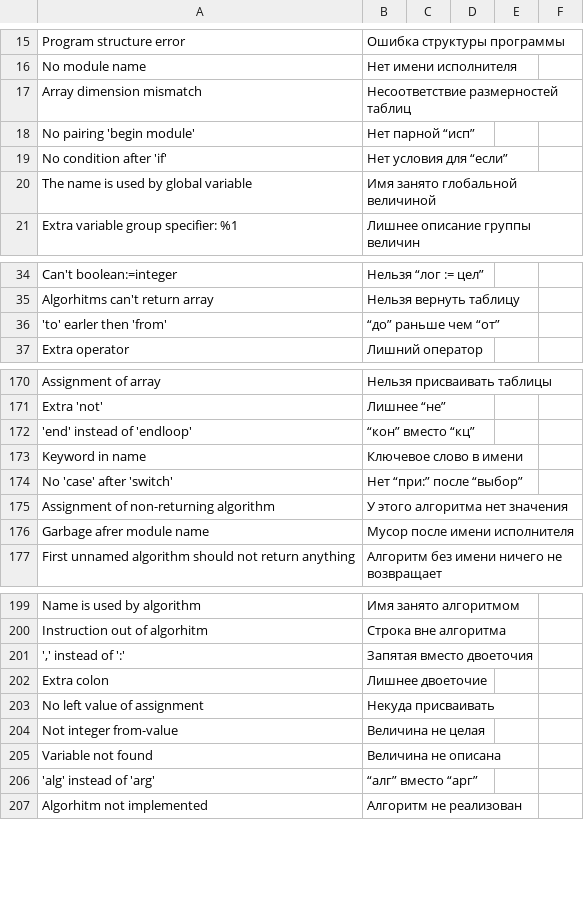
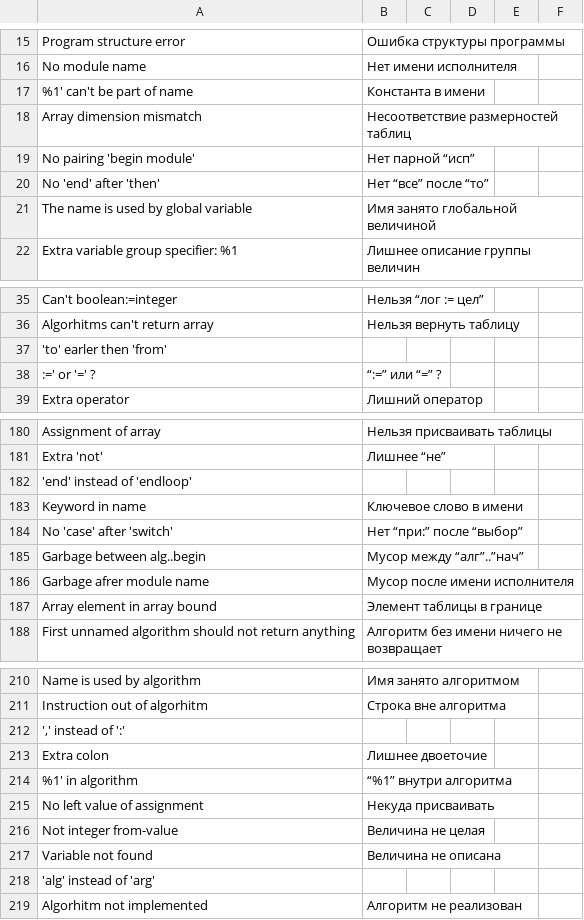
Before and after one commit to victor-yacovlev/kumir2, a CSV file: share/kumir2/kumiranalizer/messages.csv, drawn as a sheet; only a part is shown, gaps mark what is left out; the diff covers the shown part only.

```diff
--- a/share/kumir2/kumiranalizer/messages.csv
+++ b/share/kumir2/kumiranalizer/messages.csv
@@ -16,5 +16,6 @@
 "No module name";"Нет имени исполнителя";"";"";"";"";
+"%1' can't be part of name";"Константа в имени";"";"";"";"";
 "Array dimension mismatch";"Несоответствие размерностей таблиц";"";"";"";"";
 "No pairing 'begin module'";"Нет парной “исп”";"";"";"";"";
-"No condition after 'if'";"Нет условия для “если”";"";"";"";"";
+"No 'end' after 'then'";"Нет “все” после “то”";"";"";"";"";
 "The name is used by global variable";"Имя занято глобальной величиной";"";"";"";"";
@@ -35,3 +36,4 @@
 "Algorhitms can't return array";"Нельзя вернуть таблицу";"";"";"";"";
-"'to' earler then 'from'";"“до” раньше чем “от”";"";"";"";"";
+"'to' earler then 'from'";"";"";"";"";"";
+":=' or '=' ?";"“:=” или “=” ?";"";"";"";"";
 "Extra operator";"Лишний оператор";"";"";"";"";
@@ -171,7 +181,8 @@
 "Extra 'not'";"Лишнее “не”";"";"";"";"";
-"'end' instead of 'endloop'";"“кон” вместо “кц”";"";"";"";"";
+"'end' instead of 'endloop'";"";"";"";"";"";
 "Keyword in name";"Ключевое слово в имени";"";"";"";"";
 "No 'case' after 'switch'";"Нет “при:” после “выбор”";"";"";"";"";
-"Assignment of non-returning algorithm";"У этого алгоритма нет значения";"";"";"";"";
+"Garbage between alg..begin";"Мусор между “алг”..”нач”";"";"";"";"";
 "Garbage afrer module name";"Мусор после имени исполнителя";"";"";"";"";
+"Array element in array bound";"Элемент таблицы в границе";"";"";"";"";
 "First unnamed algorithm should not return anything";"Алгоритм без имени ничего не возвращает";"";"";"";"";
@@ -200,4 +211,5 @@
 "Instruction out of algorhitm";"Строка вне алгоритма";"";"";"";"";
-"',' instead of ':'";"Запятая вместо двоеточия";"";"";"";"";
+"',' instead of ':'";"";"";"";"";"";
 "Extra colon";"Лишнее двоеточие";"";"";"";"";
+"%1' in algorithm";"“%1” внутри алгоритма";"";"";"";"";
 "No left value of assignment";"Некуда присваивать";"";"";"";"";
@@ -205,3 +217,3 @@
 "Variable not found";"Величина не описана";"";"";"";"";
-"'alg' instead of 'arg'";"“алг” вместо “арг”";"";"";"";"";
+"'alg' instead of 'arg'";"";"";"";"";"";
 "Algorhitm not implemented";"Алгоритм не реализован";"";"";"";"";
```
Also changed, not shown: 9 added rows, 14 moved rows and 7 edited cells elsewhere in this file, 8 other files.
